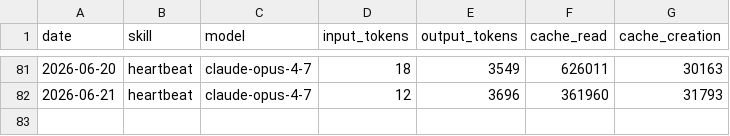
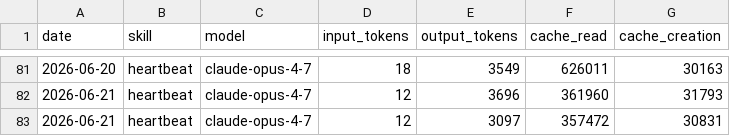
Before and after one commit to takanafur/aeon, a CSV file: memory/token-usage.csv, drawn as a sheet; only a part is shown, gaps mark what is left out; the diff names each change by its address in the sheet, - before the commit and + after, or states it on an @@ line.

Commit message:
chore(heartbeat): auto-commit 2026-06-21

```diff
--- a/memory/token-usage.csv
+++ b/memory/token-usage.csv
+row 83: 2026-06-21 | heartbeat | claude-opus-4-7 | 12 | 3097 | 357472 | 30831
```
Also changed, not shown: 3 other files.
